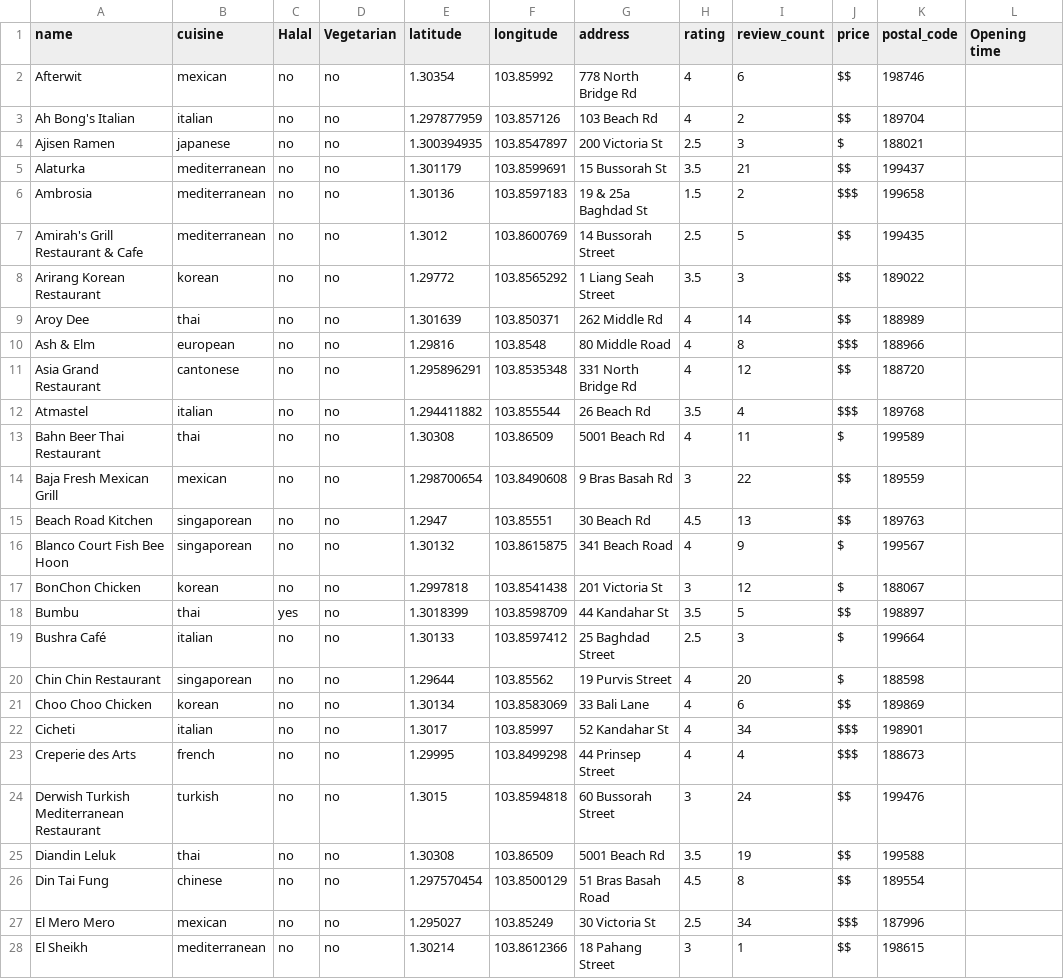
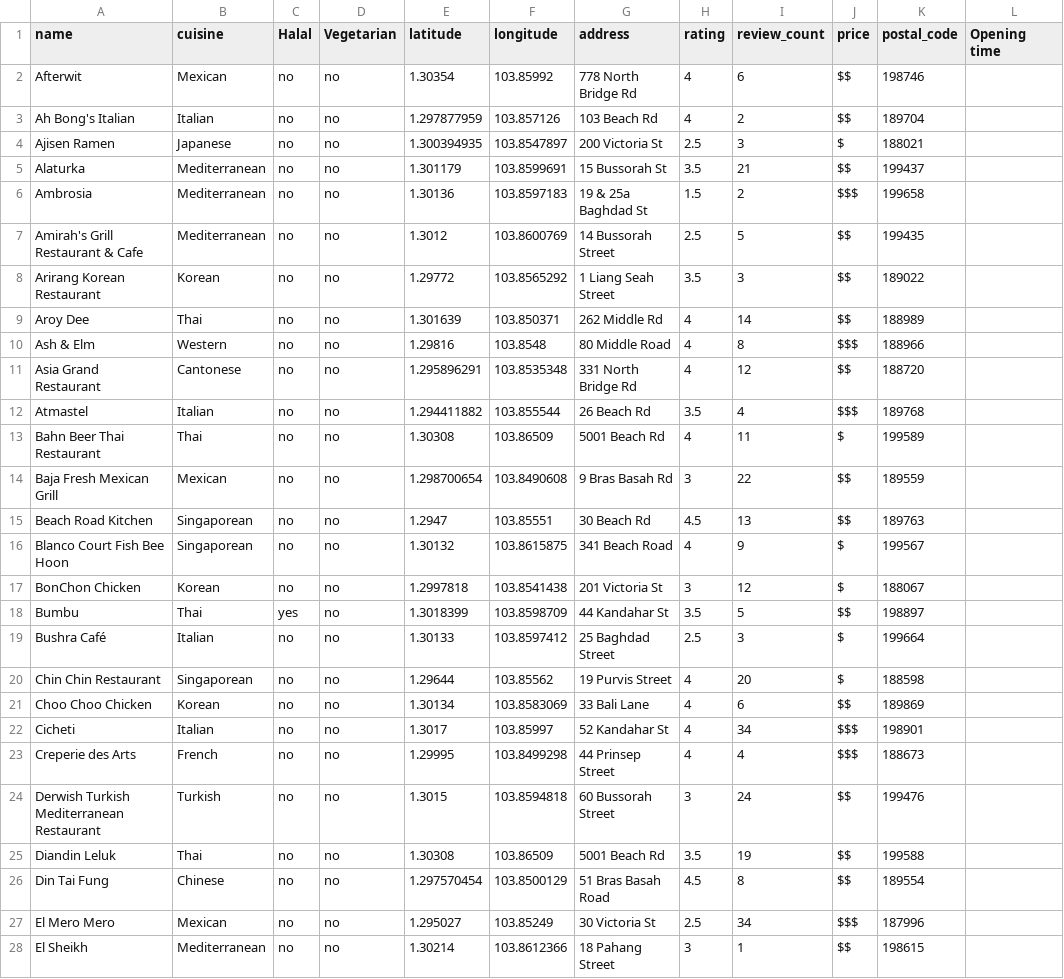
Before and after one commit to xinyit/SMU_Exchange, a CSV file: SMURestaurants.csv, drawn as a sheet; only a part is shown; the diff covers the shown part only; the diff names each change by its address in the sheet, - before the commit and + after, or states it on an @@ line.

Commit message:
Add files via upload

```diff
--- a/SMURestaurants.csv
+++ b/SMURestaurants.csv
-B2 (cuisine): mexican
+B2 (cuisine): Mexican
-B3 (cuisine): italian
+B3 (cuisine): Italian
-B4 (cuisine): japanese
+B4 (cuisine): Japanese
-B5:B7 (cuisine): mediterranean
+B5:B7 (cuisine): Mediterranean
-B8 (cuisine): korean
+B8 (cuisine): Korean
-B9 (cuisine): thai
+B9 (cuisine): Thai
-B10 (cuisine): european
+B10 (cuisine): Western
-B11 (cuisine): cantonese
+B11 (cuisine): Cantonese
-B12 (cuisine): italian
+B12 (cuisine): Italian
-B13 (cuisine): thai
+B13 (cuisine): Thai
-B14 (cuisine): mexican
+B14 (cuisine): Mexican
-B15:B16 (cuisine): singaporean
+B15:B16 (cuisine): Singaporean
-B17 (cuisine): korean
+B17 (cuisine): Korean
-B18 (cuisine): thai
+B18 (cuisine): Thai
-B19 (cuisine): italian
+B19 (cuisine): Italian
-B20 (cuisine): singaporean
+B20 (cuisine): Singaporean
-B21 (cuisine): korean
+B21 (cuisine): Korean
-B22 (cuisine): italian
+B22 (cuisine): Italian
-B23 (cuisine): french
+B23 (cuisine): French
-B24 (cuisine): turkish
+B24 (cuisine): Turkish
-B25 (cuisine): thai
+B25 (cuisine): Thai
-B26 (cuisine): chinese
+B26 (cuisine): Chinese
-B27 (cuisine): mexican
+B27 (cuisine): Mexican
-B28 (cuisine): mediterranean
+B28 (cuisine): Mediterranean
```
Also changed, not shown: 117 edited cells elsewhere in this file.
